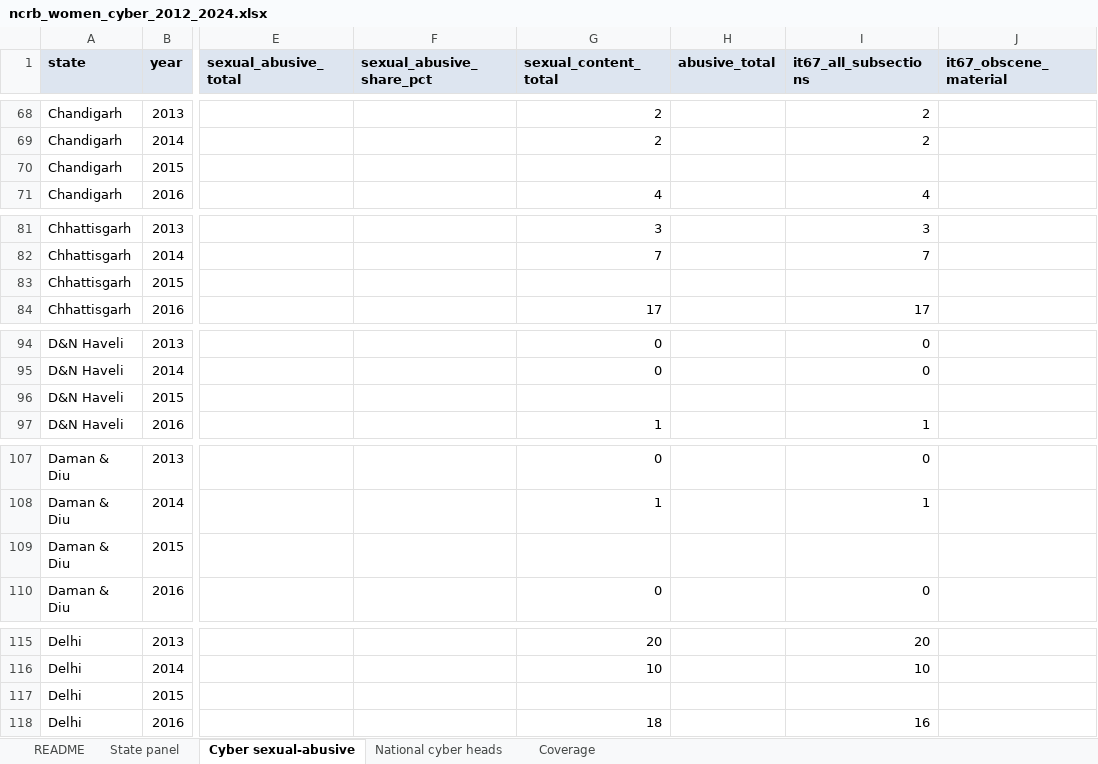
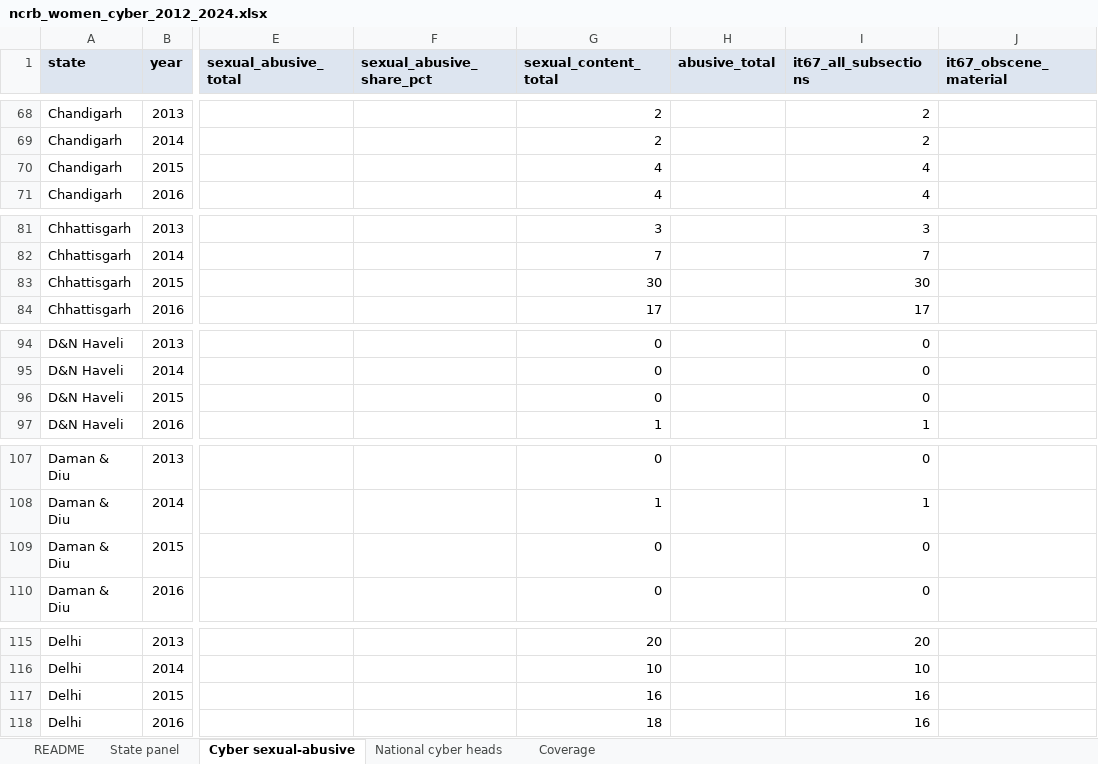
Before and after one commit to harshitaacd-dev/curly-octo-rotary-phone, an Excel workbook: data/clean/ncrb_women_cyber_2012_2024.xlsx, sheet Cyber sexual-abusive, drawn as a sheet; only a part is shown, gaps mark what is left out; values as stored, in another font and other column widths than the file's, no borders; the diff covers the shown part only; the diff names each change by its address in the sheet, - before the commit and + after, or states it on an @@ line.

```diff
--- a/data/clean/ncrb_women_cyber_2012_2024.xlsx (sheet Cyber sexual-abusive)
+++ b/data/clean/ncrb_women_cyber_2012_2024.xlsx (sheet Cyber sexual-abusive)
-G70 (sexual_content_total): (empty)
+G70 (sexual_content_total): 4
-I70 (it67_all_subsections): (empty)
+I70 (it67_all_subsections): 4
-G83 (sexual_content_total): (empty)
+G83 (sexual_content_total): 30
-I83 (it67_all_subsections): (empty)
+I83 (it67_all_subsections): 30
-G96 (sexual_content_total): (empty)
+G96 (sexual_content_total): 0
-I96 (it67_all_subsections): (empty)
+I96 (it67_all_subsections): 0
-G109 (sexual_content_total): (empty)
+G109 (sexual_content_total): 0
-I109 (it67_all_subsections): (empty)
+I109 (it67_all_subsections): 0
-G117 (sexual_content_total): (empty)
+G117 (sexual_content_total): 16
-I117 (it67_all_subsections): (empty)
+I117 (it67_all_subsections): 16
```
Also changed, not shown: 66 edited cells elsewhere in this sheet, sheet State panel, sheet Coverage, sheet README, 7 other files.
